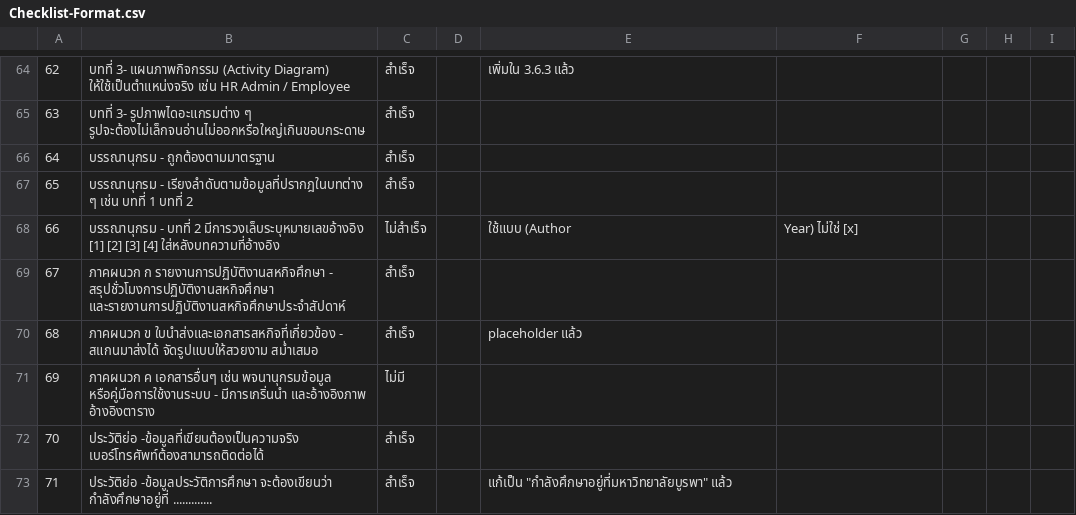
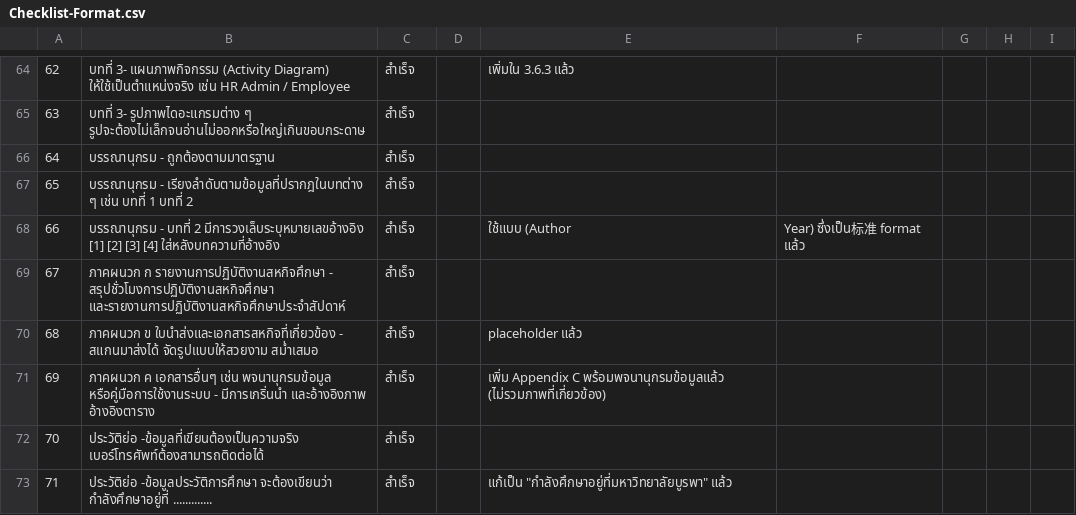
Before and after one commit to jackapdx/myorder-internship, a CSV file: Checklist-Format.csv, drawn as a sheet; only a part is shown, gaps mark what is left out.

Commit message:
docs: update checklists to reflect Appendix C addition and bibliography format

```diff
--- a/Checklist-Format.csv
+++ b/Checklist-Format.csv
@@ -67,6 +67,6 @@
 65,บรรณานุกรม - เรียงลำดับตามข้อมูลที่ปรากฎในบทต่าง ๆ เช่น บทที่ 1 บทที่ 2 ,สำเร็จ,,
-66,บรรณานุกรม - บทที่ 2  มีการวงเล็บระบุหมายเลขอ้างอิง [1] [2] [3] [4] ใส่หลังบทความที่อ้างอิง,ไม่สำเร็จ,,ใช้แบบ (Author, Year) ไม่ใช่ [x]
+66,บรรณานุกรม - บทที่ 2  มีการวงเล็บระบุหมายเลขอ้างอิง [1] [2] [3] [4] ใส่หลังบทความที่อ้างอิง,สำเร็จ,,ใช้แบบ (Author, Year) ซึ่งเป็น标准 format แล้ว
 67,ภาคผนวก ก รายงานการปฏิบัติงานสหกิจศึกษา - สรุปชั่วโมงการปฏิบัติงานสหกิจศึกษา และรายงานการปฏิบัติงานสหกิจศึกษาประจำสัปดาห์,สำเร็จ,,
 68,ภาคผนวก ข ใบนำส่งและเอกสารสหกิจที่เกี่ยวข้อง - สแกนมาส่งได้ จัดรูปแบบให้สวยงาม สม่ำเสมอ,สำเร็จ,,placeholder แล้ว
-69,ภาคผนวก ค เอกสารอื่นๆ เช่น พจนานุกรมข้อมูล หรือคู่มือการใช้งานระบบ - มีการเกริ่นนำ และอ้างอิงภาพ อ้างอิงตาราง ,ไม่มี,,
+69,ภาคผนวก ค เอกสารอื่นๆ เช่น พจนานุกรมข้อมูล หรือคู่มือการใช้งานระบบ - มีการเกริ่นนำ และอ้างอิงภาพ อ้างอิงตาราง ,สำเร็จ,,เพิ่ม Appendix C พร้อมพจนานุกรมข้อมูลแล้ว (ไม่รวมภาพที่เกี่ยวข้อง)
 70,ประวัติย่อ -ข้อมูลที่เขียนต้องเป็นความจริง เบอร์โทรศัพท์ต้องสามารถติดต่อได้,สำเร็จ,,
```
Also changed, not shown: Checklist- Structure.csv.
